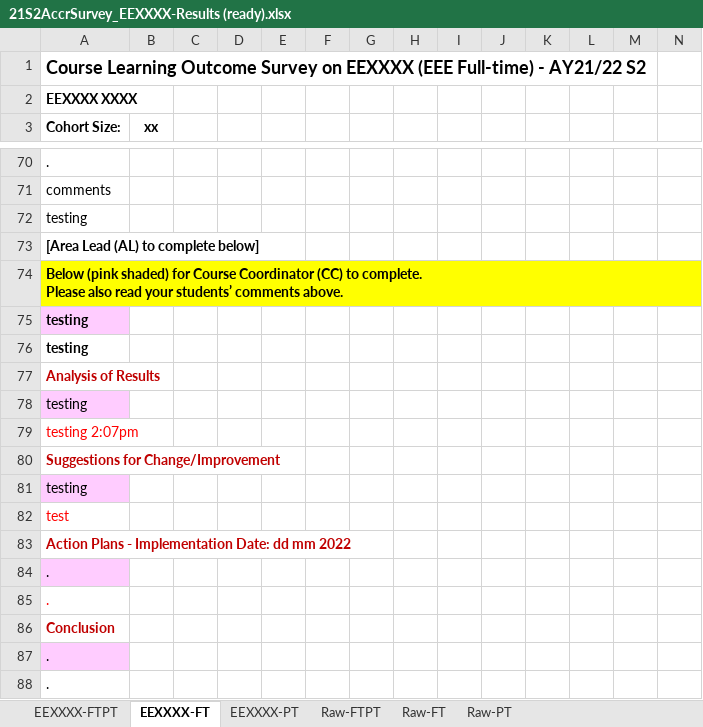
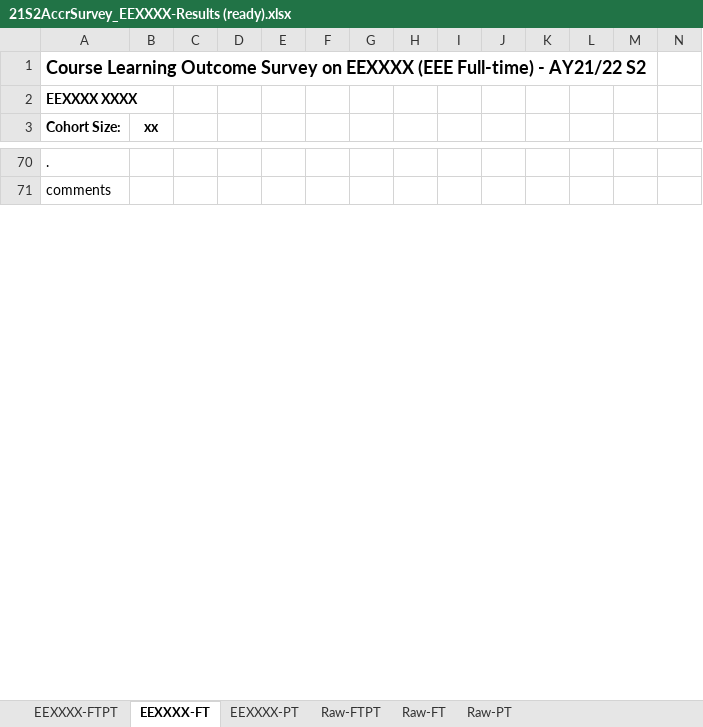
Before and after one commit to l3m3njuic3/export-excel, an Excel workbook: 21S2AccrSurvey_EEXXXX-Results (ready).xlsx, sheet EEXXXX-FT, drawn as a sheet; only a part is shown, gaps mark what is left out; values as stored, in another font and other column widths than the file's, no borders; charts and pictures and table styles not drawn; ↵ is a line break in a cell; the diff covers the shown part only; the diff names each change by its address in the sheet, - before the commit and + after, or states it on an @@ line.

```diff
--- a/21S2AccrSurvey_EEXXXX-Results (ready).xlsx (sheet EEXXXX-FT)
+++ b/21S2AccrSurvey_EEXXXX-Results (ready).xlsx (sheet EEXXXX-FT)
-row 72: testing
-row 73: [Area Lead (AL) to complete below]
-row 74: Below (pink shaded) for Course Coordinator (CC) to complete. ↵ Please also read your students’ comments above.
-row 75: testing
-row 76: testing
-row 77: Analysis of Results
-row 78: testing
-row 79: testing 2:07pm
-row 80: Suggestions for Change/Improvement
-row 81: testing
-row 82: test
-row 83: Action Plans - Implementation Date: dd mm 2022
-row 84: .
-row 85: .
-row 86: Conclusion
-row 87: .
-row 88: .
```
Also changed, not shown: 93 removed rows elsewhere in this sheet, sheet EEXXXX-PT, charts or pictures, FYP Student Feedback Survey Form - Live Response .xlsx, 3 other files.
